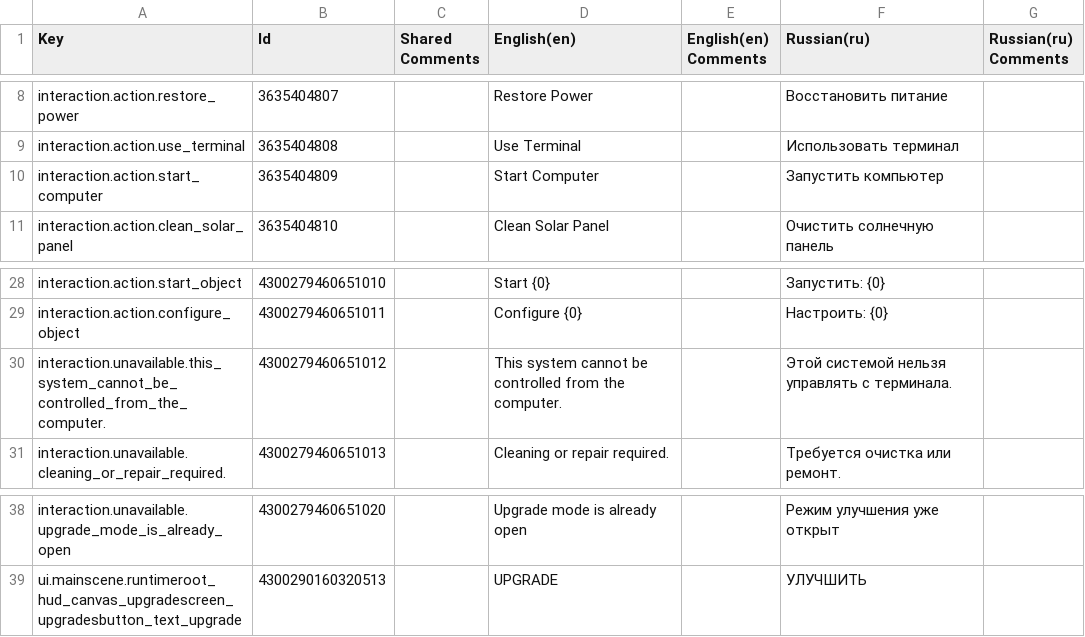
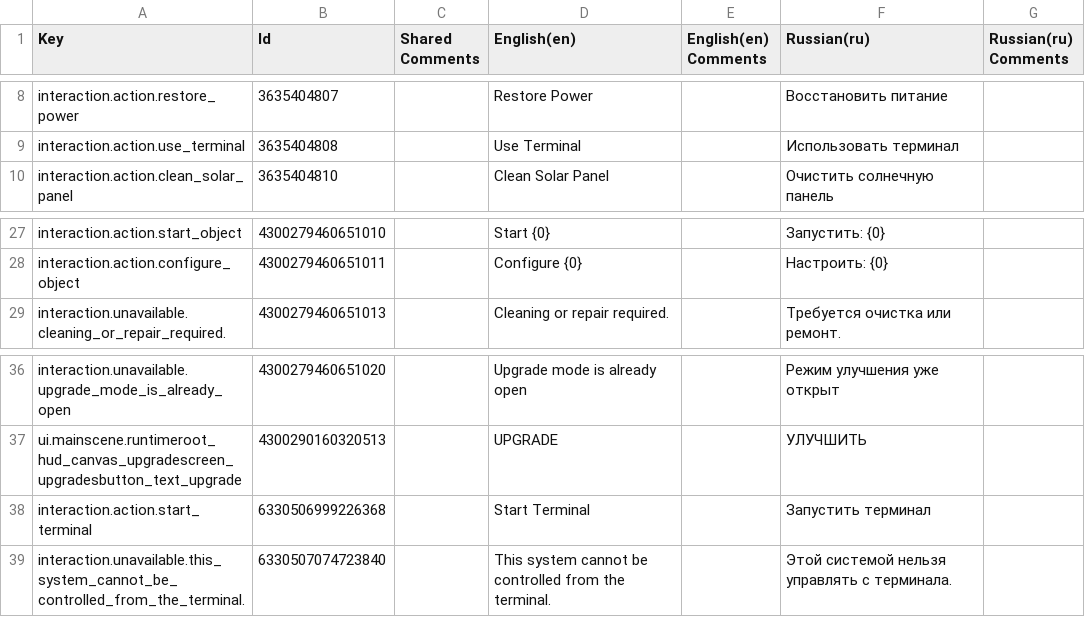
Before and after one commit to kirillkostur/NERA, a CSV file: Assets/_Project/NERA/Localization/Exports/HUD.csv, drawn as a sheet; only a part is shown, gaps mark what is left out.

```diff
--- a/Assets/_Project/NERA/Localization/Exports/HUD.csv
+++ b/Assets/_Project/NERA/Localization/Exports/HUD.csv
@@ -9,3 +9,2 @@
 "interaction.action.use_terminal",3635404808,"","Use Terminal","","Использовать терминал",""
-"interaction.action.start_computer",3635404809,"","Start Computer","","Запустить компьютер",""
 "interaction.action.clean_solar_panel",3635404810,"","Clean Solar Panel","","Очистить солнечную панель",""
@@ -29,3 +28,2 @@
 "interaction.action.configure_object",4300279460651011,"","Configure {0}","","Настроить: {0}",""
-"interaction.unavailable.this_system_cannot_be_controlled_from_the_computer.",4300279460651012,"","This system cannot be controlled from the computer.","","Этой системой нельзя управлять с терминала.",""
 "interaction.unavailable.cleaning_or_repair_required.",4300279460651013,"","Cleaning or repair required.","","Требуется очистка или ремонт.",""
@@ -39 +37,3 @@
 "ui.mainscene.runtimeroot_hud_canvas_upgradescreen_upgradesbutton_text_upgrade",4300290160320513,"","UPGRADE","","УЛУЧШИТЬ",""
+"interaction.action.start_terminal",6330506999226368,"","Start Terminal","","Запустить терминал",""
+"interaction.unavailable.this_system_cannot_be_controlled_from_the_terminal.",6330507074723840,"","This system cannot be controlled from the terminal.","","Этой системой нельзя управлять с терминала.",""
```
Also changed, not shown: Assets/_Project/NERA/Localization/Exports/Content.csv, Assets/_Project/NERA/Localization/Exports/InventoryLaboratory.csv, 41 other files.
